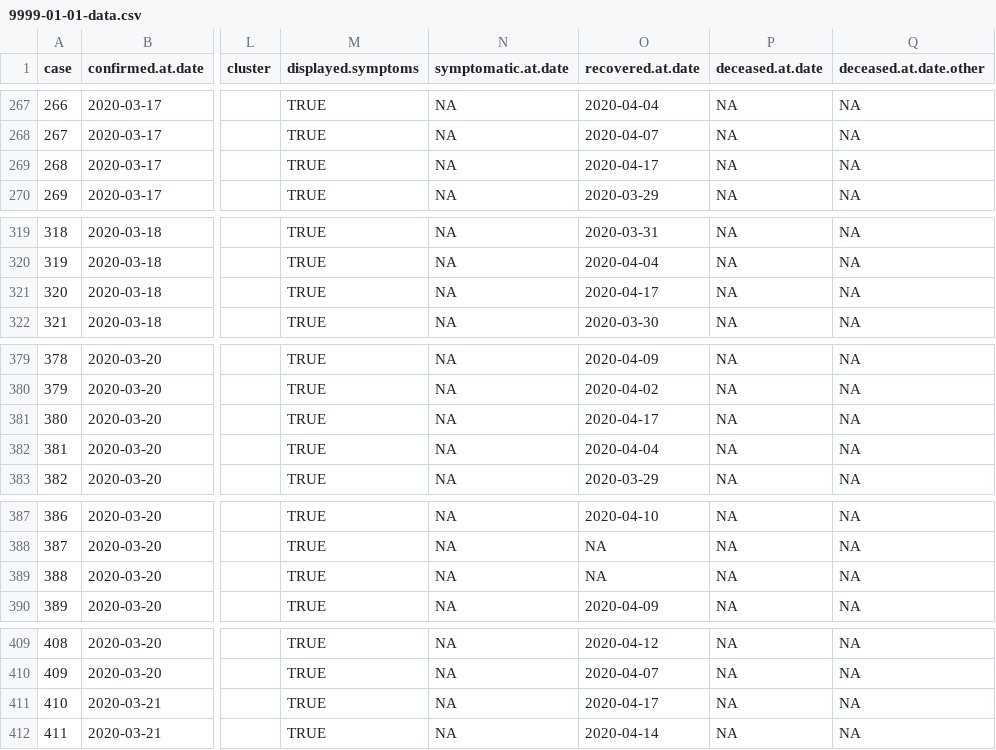
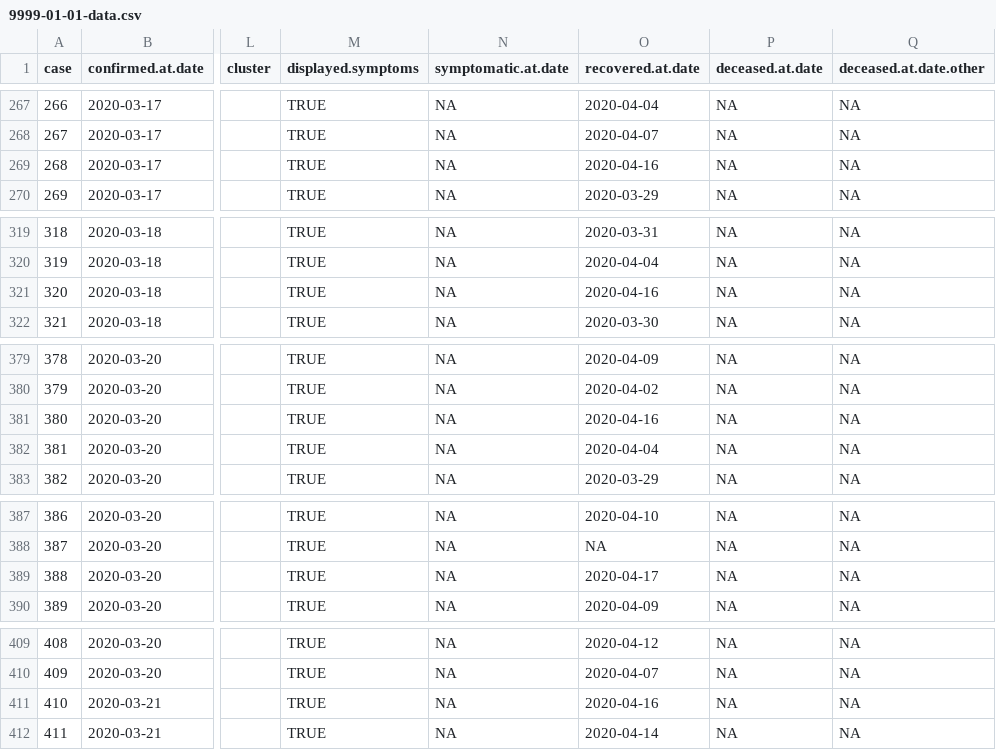
Before and after one commit to eunices/shiny-server, a CSV file: public-apps/covid19/9999-01-01-data.csv, drawn as a sheet; only a part is shown, gaps mark what is left out; the diff covers the shown part only; the diff names each change by its address in the sheet, - before the commit and + after, or states it on an @@ line.

Commit message:
[EJYS] Modify recovered date

```diff
--- a/public-apps/covid19/9999-01-01-data.csv
+++ b/public-apps/covid19/9999-01-01-data.csv
-O269 (recovered.at.date): 2020-04-17
+O269 (recovered.at.date): 2020-04-16
-O321 (recovered.at.date): 2020-04-17
+O321 (recovered.at.date): 2020-04-16
-O381 (recovered.at.date): 2020-04-17
+O381 (recovered.at.date): 2020-04-16
-O389 (recovered.at.date): NA
+O389 (recovered.at.date): 2020-04-17
-O411 (recovered.at.date): 2020-04-17
+O411 (recovered.at.date): 2020-04-16
```
Also changed, not shown: 51 edited cells elsewhere in this file, 1 other file.
